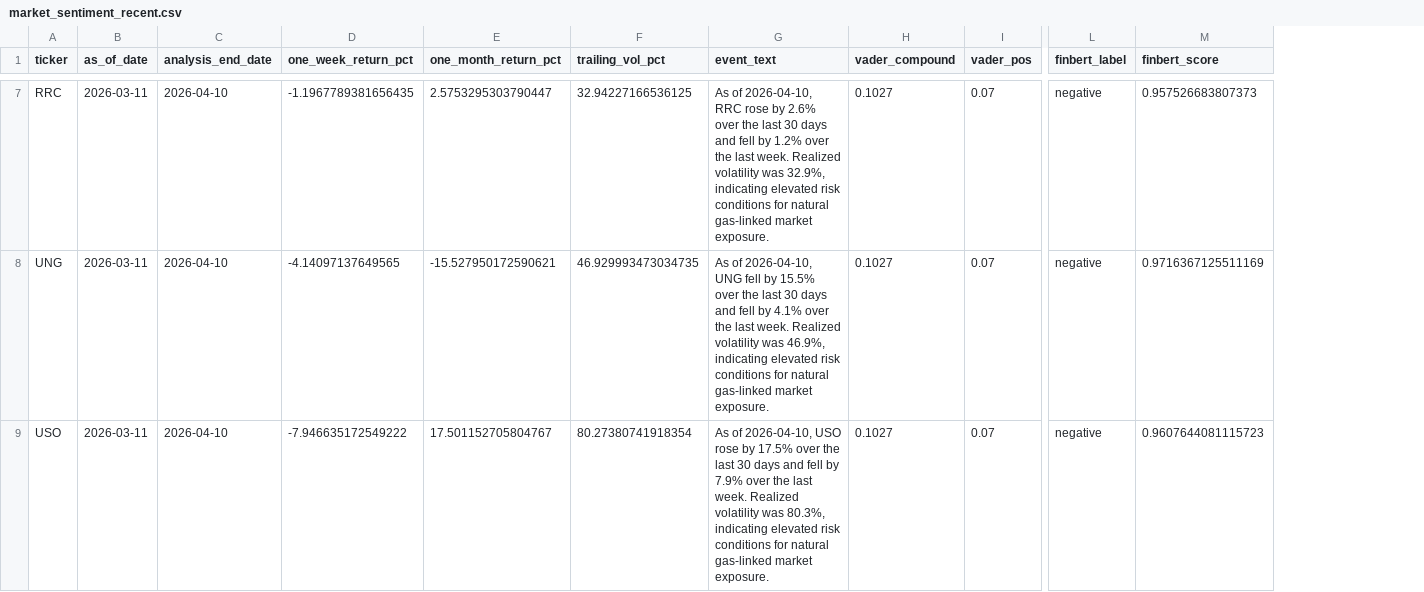
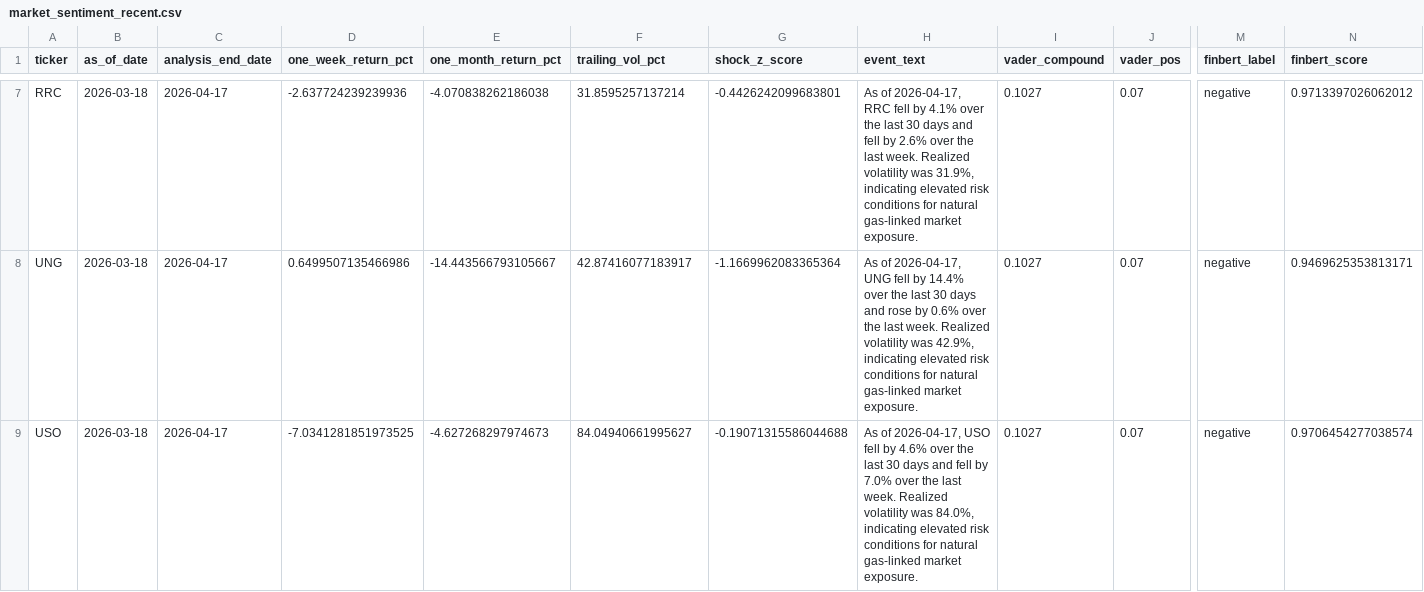
Before and after one commit to nandyal/natgas-dashboard, a CSV file: market_sentiment_recent.csv, drawn as a sheet; only a part is shown, gaps mark what is left out; addresses are those after the commit; the diff covers the shown part only; the diff names each change by its address in the sheet, - before the commit and + after, or states it on an @@ line.

```diff
--- a/market_sentiment_recent.csv
+++ b/market_sentiment_recent.csv
+column G (shock_z_score), rows 7-9: -0.4426242099683801 | -1.1669962083365364 | -0.19071315586044688
-B7:B9 (as_of_date): 2026-03-11
+B7:B9 (as_of_date): 2026-03-18
-C7:C9 (analysis_end_date): 2026-04-10
+C7:C9 (analysis_end_date): 2026-04-17
-D7 (one_week_return_pct): -1.1967789381656435
+D7 (one_week_return_pct): -2.637724239239936
-E7 (one_month_return_pct): 2.5753295303790447
+E7 (one_month_return_pct): -4.070838262186038
-F7 (trailing_vol_pct): 32.94227166536125
+F7 (trailing_vol_pct): 31.8595257137214
-H7 (event_text): As of 2026-04-10, RRC rose by 2.6% over the last 30 days and fell by 1.2% over the last week. Realized volatility was 32.9%, indicating elevated…
+H7 (event_text): As of 2026-04-17, RRC fell by 4.1% over the last 30 days and fell by 2.6% over the last week. Realized volatility was 31.9%, indicating elevated…
-N7 (finbert_score): 0.957526683807373
+N7 (finbert_score): 0.9713397026062012
-D8 (one_week_return_pct): -4.14097137649565
+D8 (one_week_return_pct): 0.6499507135466986
-E8 (one_month_return_pct): -15.527950172590621
+E8 (one_month_return_pct): -14.443566793105667
-F8 (trailing_vol_pct): 46.929993473034735
+F8 (trailing_vol_pct): 42.87416077183917
-H8 (event_text): As of 2026-04-10, UNG fell by 15.5% over the last 30 days and fell by 4.1% over the last week. Realized volatility was 46.9%, indicating elevated…
+H8 (event_text): As of 2026-04-17, UNG fell by 14.4% over the last 30 days and rose by 0.6% over the last week. Realized volatility was 42.9%, indicating elevated…
-N8 (finbert_score): 0.9716367125511169
+N8 (finbert_score): 0.9469625353813171
-D9 (one_week_return_pct): -7.946635172549222
+D9 (one_week_return_pct): -7.0341281851973525
-E9 (one_month_return_pct): 17.501152705804767
+E9 (one_month_return_pct): -4.627268297974673
-F9 (trailing_vol_pct): 80.27380741918354
+F9 (trailing_vol_pct): 84.04940661995627
-H9 (event_text): As of 2026-04-10, USO rose by 17.5% over the last 30 days and fell by 7.9% over the last week. Realized volatility was 80.3%, indicating elevated…
+H9 (event_text): As of 2026-04-17, USO fell by 4.6% over the last 30 days and fell by 7.0% over the last week. Realized volatility was 84.0%, indicating elevated…
-N9 (finbert_score): 0.9607644081115723
+N9 (finbert_score): 0.9706454277038574
```
Also changed, not shown: 36 edited cells elsewhere in this file, eia_ng_total_inventory_last_10_years.csv, inventory_sentiment_events.csv, 14 other files.
